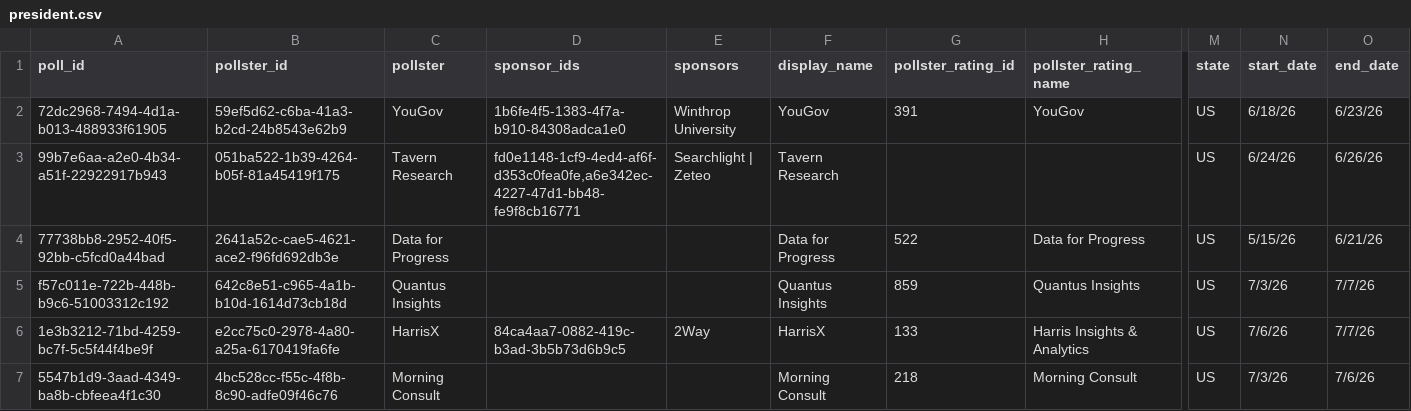
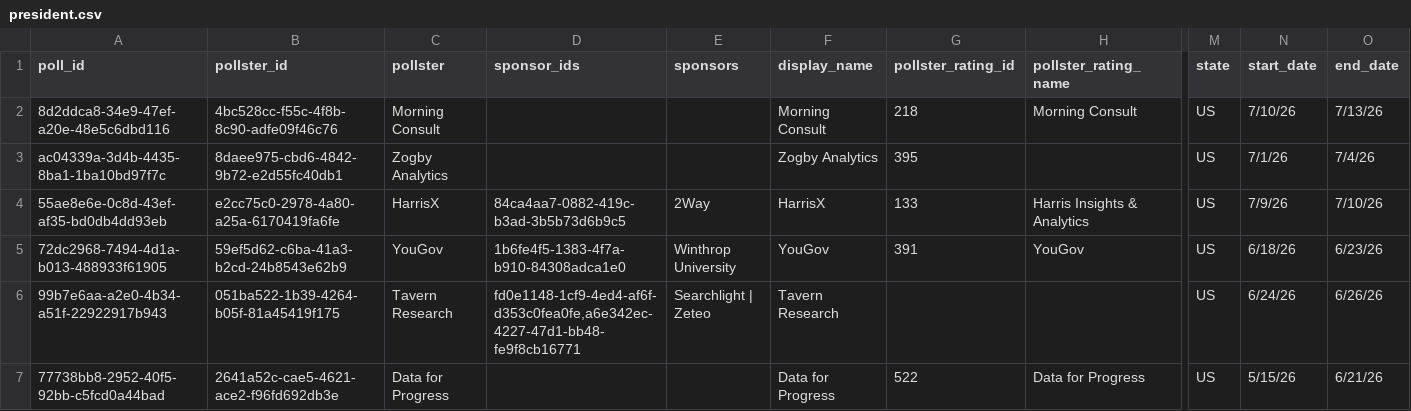
Before and after one commit to davidmold/spockpoll, a CSV file: president.csv, drawn as a sheet; only a part is shown, gaps mark what is left out; the shorter side is filled out with more unchanged rows; rows hold the shown columns only; the diff names each change by its address in the sheet, - before the commit and + after, or states it on an @@ line.

```diff
--- a/president.csv
+++ b/president.csv
+row 2: 8d2ddca8-34e9-47ef-a20e-48e5c6dbd116 | 4bc528cc-f55c-4f8b-8c90-adfe09f46c76 | Morning Consult |  |  | Morning Consult | 218 | Morning Consult | US | 7/10/26 | 7/13/26
+row 3: ac04339a-3d4b-4435-8ba1-1ba10bd97f7c | 8daee975-cbd6-4842-9b72-e2d55fc40db1 | Zogby Analytics |  |  | Zogby Analytics | 395 |  | US | 7/1/26 | 7/4/26
+row 4: 55ae8e6e-0c8d-43ef-af35-bd0db4dd93eb | e2cc75c0-2978-4a80-a25a-6170419fa6fe | HarrisX | 84ca4aa7-0882-419c-b3ad-3b5b73d6b9c5 | 2Way | HarrisX | 133 | Harris Insights & Analytics | US | 7/9/26 | 7/10/26
```
